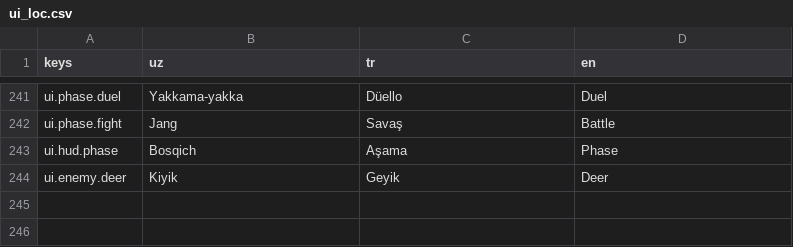
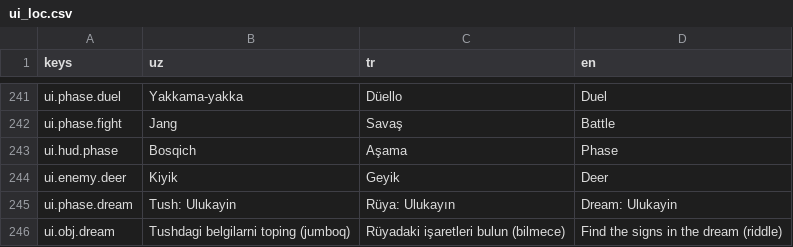
Before and after one commit to IsaFrDev/Blades-of-Anatolia-Ertugrul, a CSV file: tools/unreal/Data/ui_loc.csv, drawn as a sheet; only a part is shown, gaps mark what is left out; the diff names each change by its address in the sheet, - before the commit and + after, or states it on an @@ line.

```diff
--- a/tools/unreal/Data/ui_loc.csv
+++ b/tools/unreal/Data/ui_loc.csv
+row 245: ui.phase.dream | Tush: Ulukayin | Rüya: Ulukayın | Dream: Ulukayin
+row 246: ui.obj.dream | Tushdagi belgilarni toping (jumboq) | Rüyadaki işaretleri bulun (bilmece) | Find the signs in the dream (riddle)
```
Also changed, not shown: 17 other files.
